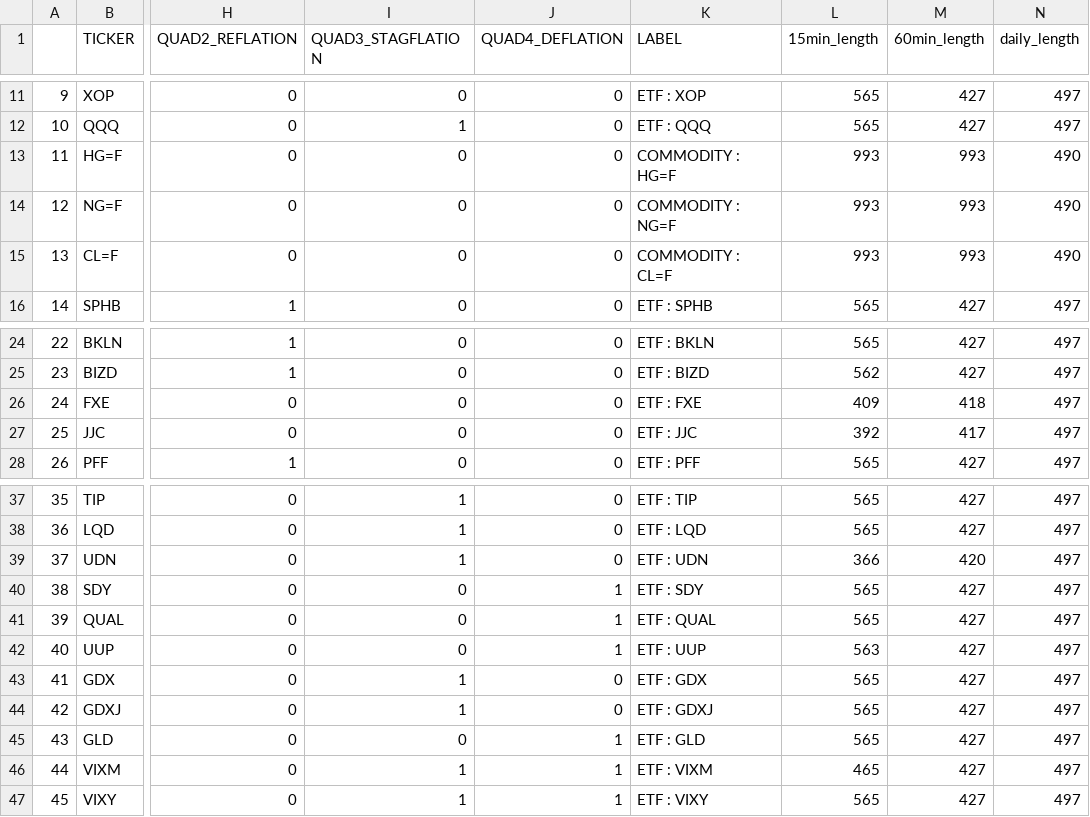
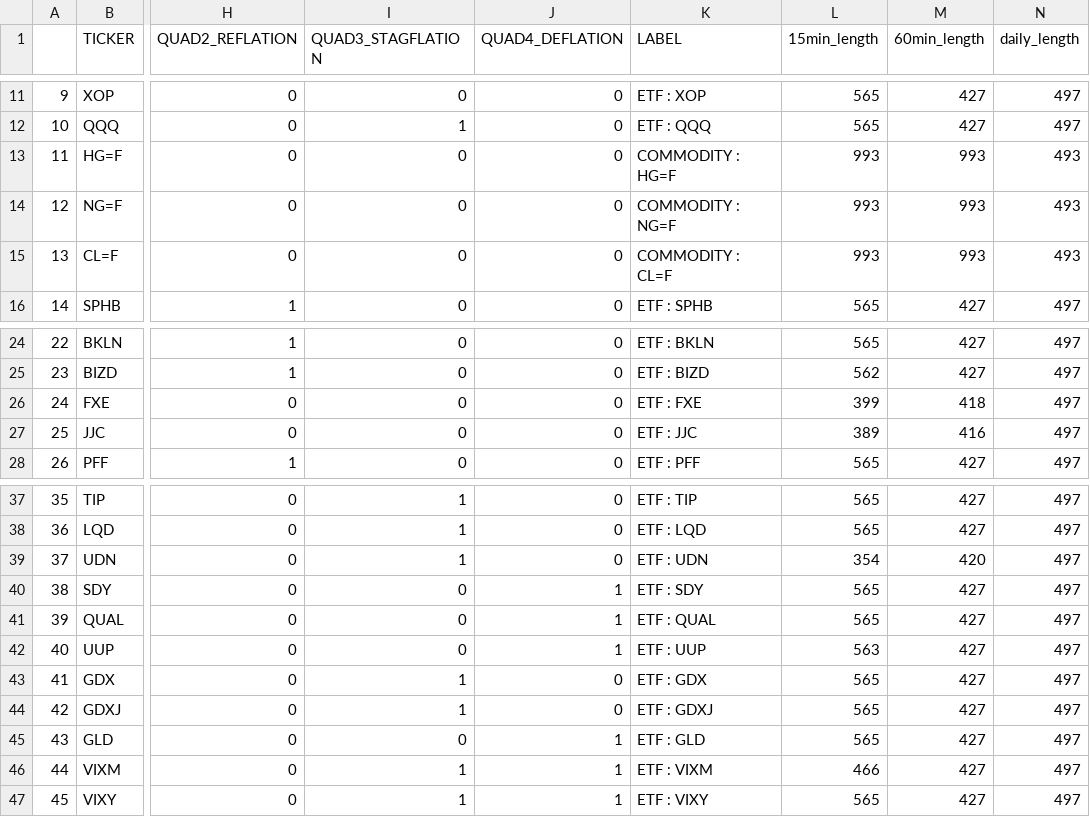
Before and after one commit to jefferygao1984/METIS_IDS_PROJECT, a CSV file: summary_report.csv, drawn as a sheet; only a part is shown, gaps mark what is left out; the diff names each change by its address in the sheet, - before the commit and + after, or states it on an @@ line.

```diff
--- a/summary_report.csv
+++ b/summary_report.csv
-N13:N15 (daily_length): 490
+N13:N15 (daily_length): 493
-L26 (15min_length): 409
+L26 (15min_length): 399
-L27 (15min_length): 392
+L27 (15min_length): 389
-M27 (60min_length): 417
+M27 (60min_length): 416
-L39 (15min_length): 366
+L39 (15min_length): 354
-L46 (15min_length): 465
+L46 (15min_length): 466
```
Also changed, not shown: data_combined_daily_VWAP_refactored.csv, quad_probs.csv, 6 other files.
